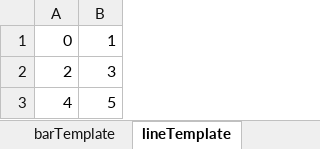
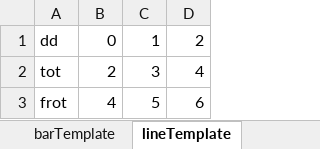
Before and after one commit to adipeleg/office-chart, an Excel workbook: dist/xlsx/templates/template.xlsx, sheet lineTemplate, drawn as a sheet; values as stored, in another font and other column widths than the file's, no borders; charts and pictures not drawn; the diff names each change by its address in the sheet, - before the commit and + after, or states it on an @@ line.

```diff
--- a/dist/xlsx/templates/template.xlsx (sheet lineTemplate)
+++ b/dist/xlsx/templates/template.xlsx (sheet lineTemplate)
+column A, rows 1-3: dd | tot | frot
+column D, rows 1-3: 2 | 4 | 6
```
Also changed, not shown: other sheet tabs, charts or pictures, lib/xlsx/templates/template.xlsx, 6 other files.
